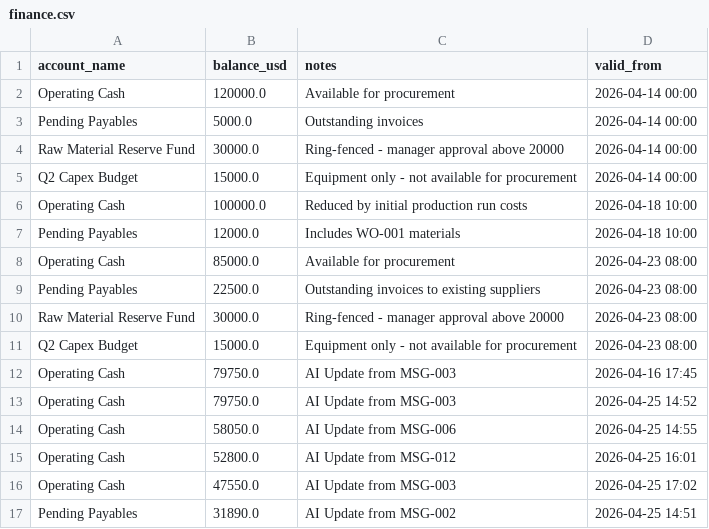
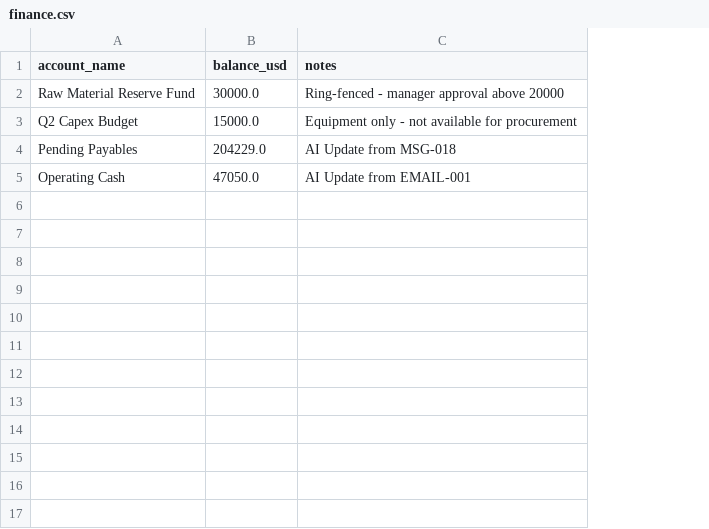
Before and after one commit to StevenChang21/Yama_UM_Hackathon_2026, a CSV file: backend/data/finance.csv, drawn as a sheet; removed rows and columns are numbered as before the commit, all else as after; the diff names each change by its address in the sheet, - before the commit and + after, or states it on an @@ line.

```diff
--- a/backend/data/finance.csv
+++ b/backend/data/finance.csv
-column D (valid_from), rows 4-5: 2026-04-14 00:00 | 2026-04-14 00:00; row 7: 2026-04-18 10:00; row 12: 2026-04-16 17:45
-row 2: Operating Cash | 120000.0 | Available for procurement | 2026-04-14 00:00
-row 3: Pending Payables | 5000.0 | Outstanding invoices | 2026-04-14 00:00
-row 6: Operating Cash | 100000.0 | Reduced by initial production run costs | 2026-04-18 10:00
-B4 (balance_usd): 12000.0
+B4 (balance_usd): 204229.0
-C4 (notes): Includes WO-001 materials
+C4 (notes): AI Update from MSG-018
-row 8: Operating Cash | 85000.0 | Available for procurement | 2026-04-23 08:00
-row 9: Pending Payables | 22500.0 | Outstanding invoices to existing suppliers | 2026-04-23 08:00
-row 10: Raw Material Reserve Fund | 30000.0 | Ring-fenced - manager approval above 20000 | 2026-04-23 08:00
-row 11: Q2 Capex Budget | 15000.0 | Equipment only - not available for procurement | 2026-04-23 08:00
-B5 (balance_usd): 79750.0
+B5 (balance_usd): 47050.0
-C5 (notes): AI Update from MSG-003
+C5 (notes): AI Update from EMAIL-001
-row 13: Operating Cash | 79750.0 | AI Update from MSG-003 | 2026-04-25 14:52
-row 14: Operating Cash | 58050.0 | AI Update from MSG-006 | 2026-04-25 14:55
-row 15: Operating Cash | 52800.0 | AI Update from MSG-012 | 2026-04-25 16:01
-row 16: Operating Cash | 47550.0 | AI Update from MSG-003 | 2026-04-25 17:02
-row 17: Pending Payables | 31890.0 | AI Update from MSG-002 | 2026-04-25 14:51
```
Also changed, not shown: backend/data/inventory.csv, backend/data/logistics.csv, 5 other files.
